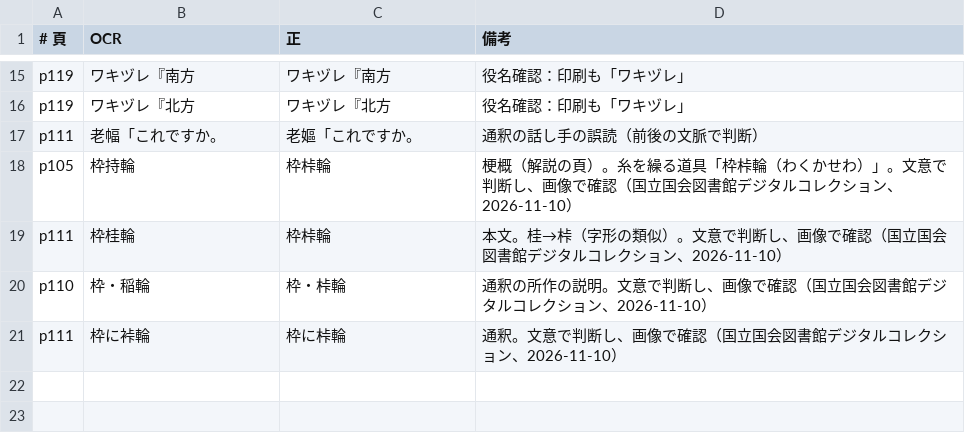
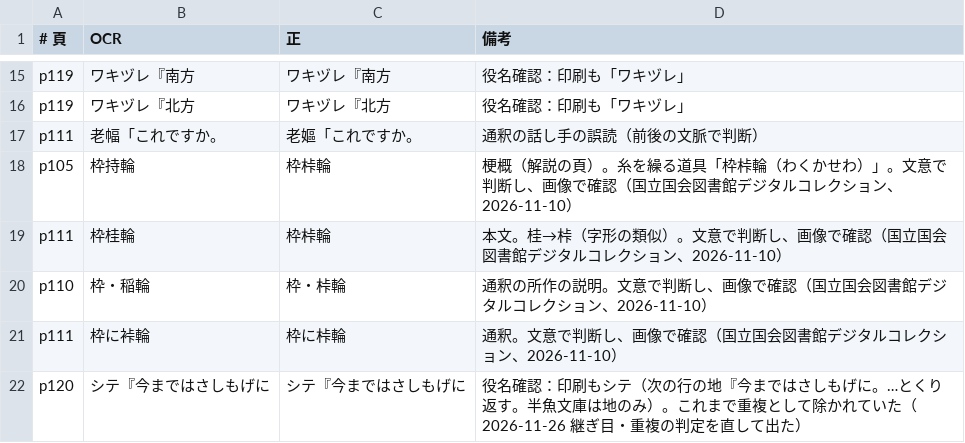
Before and after one commit to torunishijima/yokyoku-reader, a TSV file: work/fixes/安達原.tsv, drawn as a sheet; only a part is shown, gaps mark what is left out.

```diff
--- a/work/fixes/安達原.tsv
+++ b/work/fixes/安達原.tsv
@@ -21 +21,2 @@ p110	枠・稲輪	枠・桛輪	通釈の所作の説明。文意で判断し、
 p111	枠に裃輪	枠に桛輪	通釈。文意で判断し、画像で確認（国立国会図書館デジタルコレクション、2026-11-10）
+p120	シテ『今まではさしもげに	シテ『今まではさしもげに	役名確認：印刷もシテ（次の行の地『今まではさしもげに。…とくり返す。半魚文庫は地のみ）。これまで重複として除かれていた（2026-11-26 継ぎ目・重複の判定を直して出た）
```
Also changed, not shown: work/fixes/兼平.tsv, work/fixes/木曾.tsv, 32 other files.
